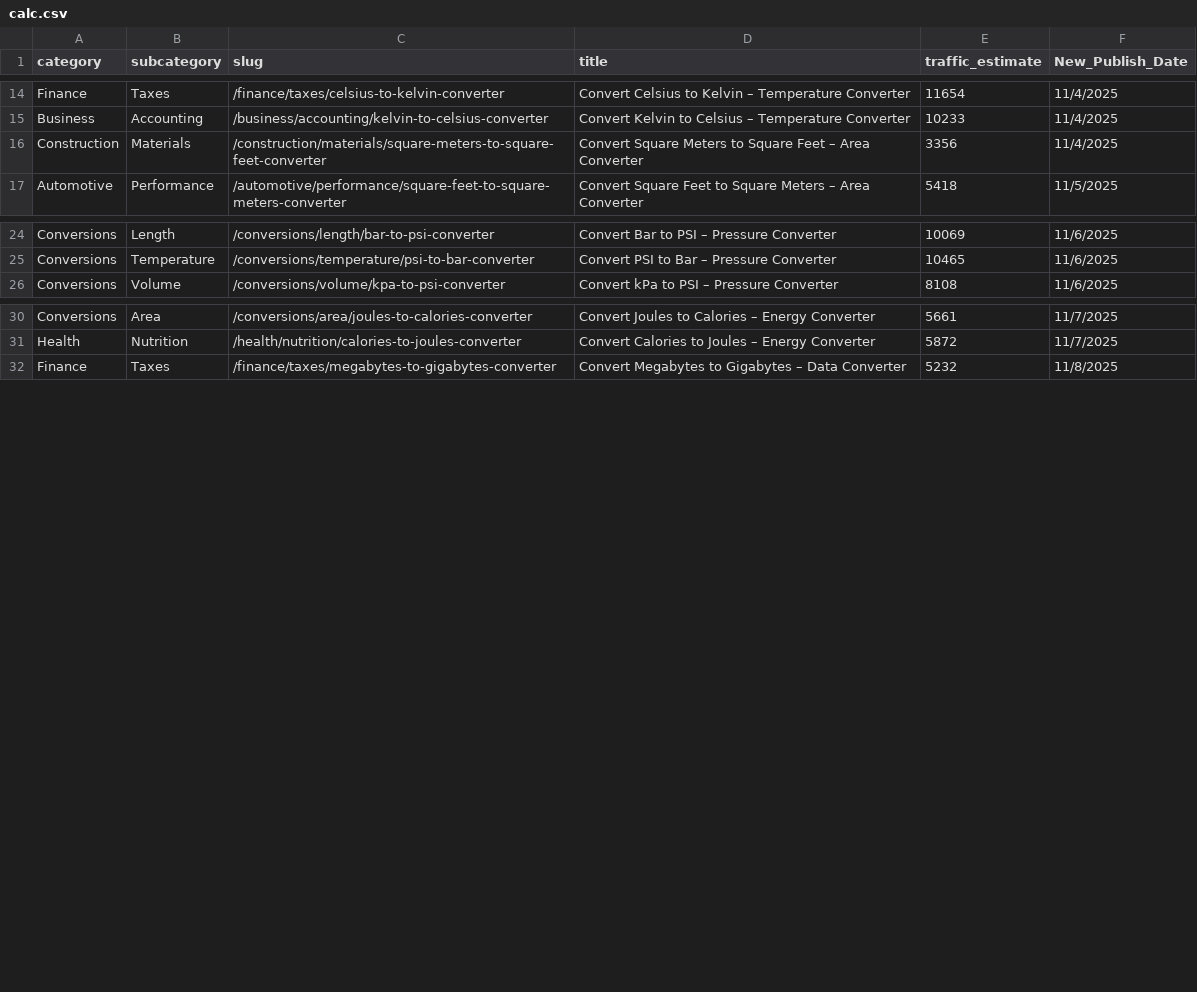
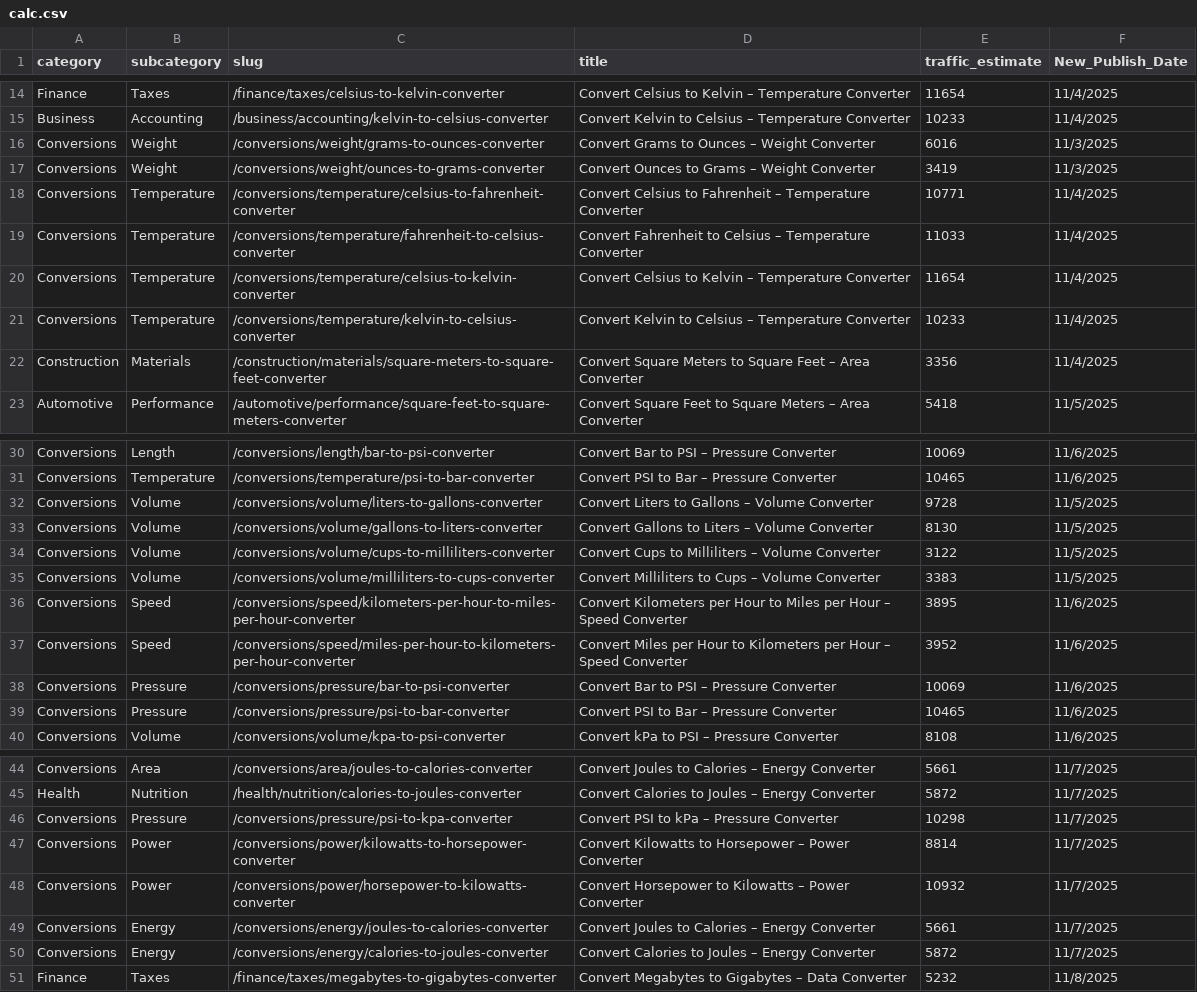
Before and after one commit to robertmain53/quantus2, a CSV file: data/calc.csv, drawn as a sheet; only a part is shown, gaps mark what is left out; the diff names each change by its address in the sheet, - before the commit and + after, or states it on an @@ line.

Commit message:
kg to pounds2

```diff
--- a/data/calc.csv
+++ b/data/calc.csv
+row 16: Conversions | Weight | /conversions/weight/grams-to-ounces-converter | Convert Grams to Ounces – Weight Converter | 6016 | 11/3/2025
+row 17: Conversions | Weight | /conversions/weight/ounces-to-grams-converter | Convert Ounces to Grams – Weight Converter | 3419 | 11/3/2025
+row 18: Conversions | Temperature | /conversions/temperature/celsius-to-fahrenheit-converter | Convert Celsius to Fahrenheit – Temperature Converter | 10771 | 11/4/2025
+row 19: Conversions | Temperature | /conversions/temperature/fahrenheit-to-celsius-converter | Convert Fahrenheit to Celsius – Temperature Converter | 11033 | 11/4/2025
+row 20: Conversions | Temperature | /conversions/temperature/celsius-to-kelvin-converter | Convert Celsius to Kelvin – Temperature Converter | 11654 | 11/4/2025
+row 21: Conversions | Temperature | /conversions/temperature/kelvin-to-celsius-converter | Convert Kelvin to Celsius – Temperature Converter | 10233 | 11/4/2025
+row 32: Conversions | Volume | /conversions/volume/liters-to-gallons-converter | Convert Liters to Gallons – Volume Converter | 9728 | 11/5/2025
+row 33: Conversions | Volume | /conversions/volume/gallons-to-liters-converter | Convert Gallons to Liters – Volume Converter | 8130 | 11/5/2025
+row 34: Conversions | Volume | /conversions/volume/cups-to-milliliters-converter | Convert Cups to Milliliters – Volume Converter | 3122 | 11/5/2025
+row 35: Conversions | Volume | /conversions/volume/milliliters-to-cups-converter | Convert Milliliters to Cups – Volume Converter | 3383 | 11/5/2025
+row 36: Conversions | Speed | /conversions/speed/kilometers-per-hour-to-miles-per-hour-converter | Convert Kilometers per Hour to Miles per Hour – Speed Converter | 3895 | 11/6/2025
+row 37: Conversions | Speed | /conversions/speed/miles-per-hour-to-kilometers-per-hour-converter | Convert Miles per Hour to Kilometers per Hour – Speed Converter | 3952 | 11/6/2025
+row 38: Conversions | Pressure | /conversions/pressure/bar-to-psi-converter | Convert Bar to PSI – Pressure Converter | 10069 | 11/6/2025
+row 39: Conversions | Pressure | /conversions/pressure/psi-to-bar-converter | Convert PSI to Bar – Pressure Converter | 10465 | 11/6/2025
+row 46: Conversions | Pressure | /conversions/pressure/psi-to-kpa-converter | Convert PSI to kPa – Pressure Converter | 10298 | 11/7/2025
+row 47: Conversions | Power | /conversions/power/kilowatts-to-horsepower-converter | Convert Kilowatts to Horsepower – Power Converter | 8814 | 11/7/2025
+row 48: Conversions | Power | /conversions/power/horsepower-to-kilowatts-converter | Convert Horsepower to Kilowatts – Power Converter | 10932 | 11/7/2025
+row 49: Conversions | Energy | /conversions/energy/joules-to-calories-converter | Convert Joules to Calories – Energy Converter | 5661 | 11/7/2025
+row 50: Conversions | Energy | /conversions/energy/calories-to-joules-converter | Convert Calories to Joules – Energy Converter | 5872 | 11/7/2025
```
